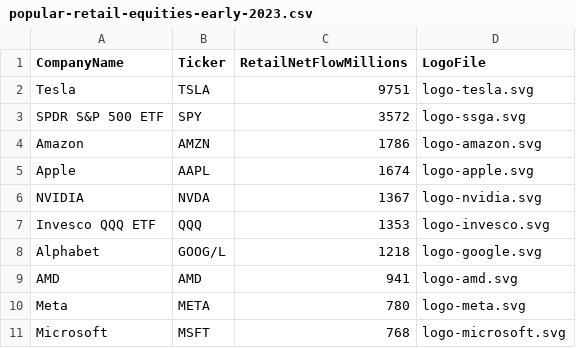
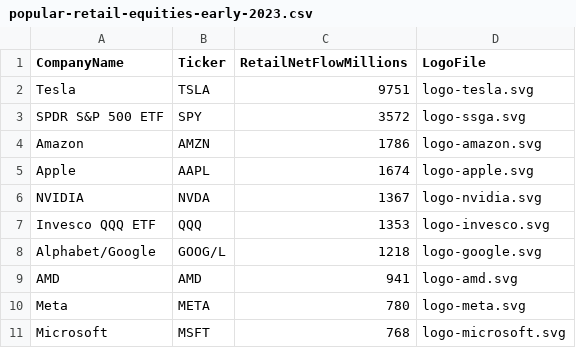
Before and after one commit to stevemchenry/CS416-Project-Narrative, a CSV file: data/popular-retail-equities-early-2023.csv, drawn as a sheet.

```diff
--- a/data/popular-retail-equities-early-2023.csv
+++ b/data/popular-retail-equities-early-2023.csv
@@ -7,3 +7,3 @@ NVIDIA,NVDA,1367,logo-nvidia.svg
 Invesco QQQ ETF,QQQ,1353,logo-invesco.svg
-Alphabet,GOOG/L,1218,logo-google.svg
+Alphabet/Google,GOOG/L,1218,logo-google.svg
 AMD,AMD,941,logo-amd.svg
```
Also changed, not shown: 3 other files.
